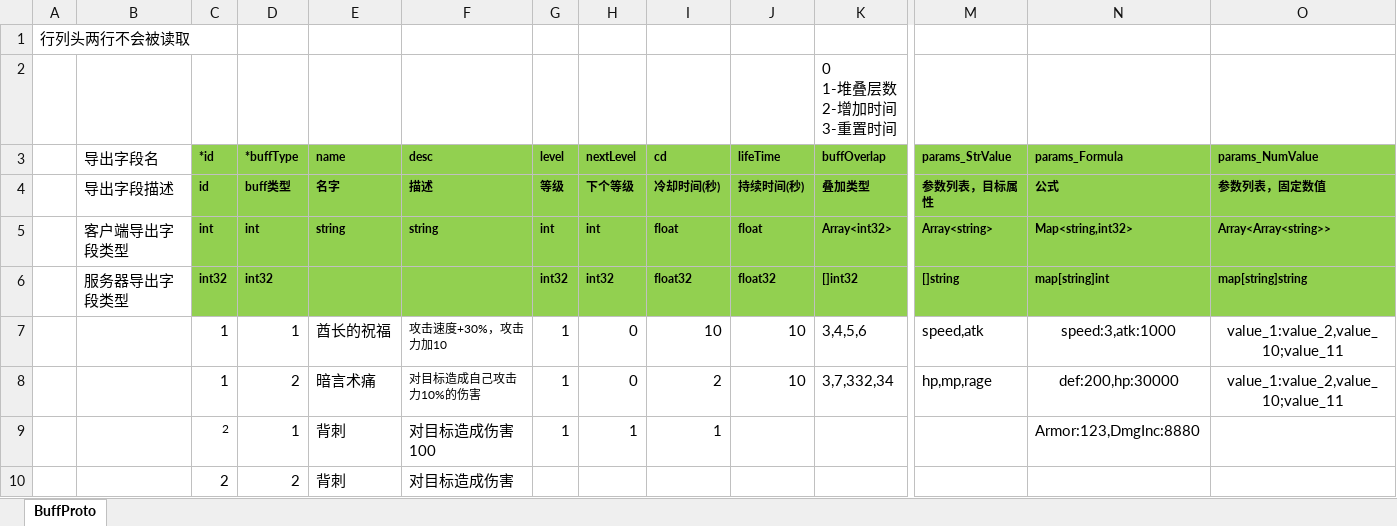
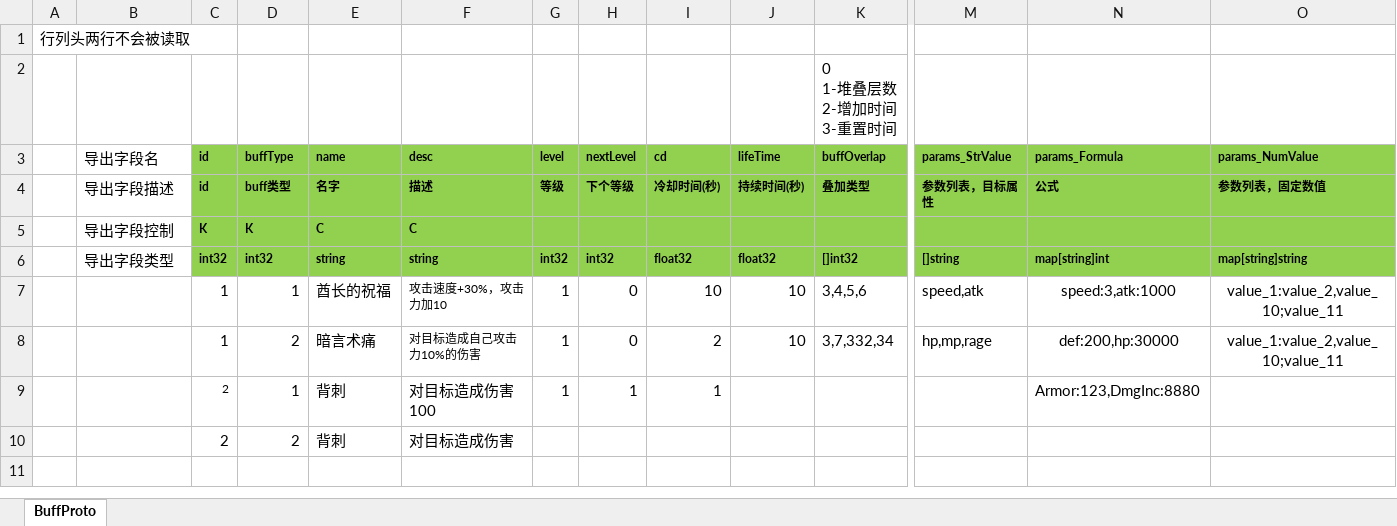
Before and after one commit to east-eden/server, an Excel workbook: config/excel/buff.xlsx, sheet BuffProto, drawn as a sheet; only a part is shown, gaps mark what is left out; values as stored, in another font and other column widths than the file's, no borders; removed rows and columns are numbered as before the commit, all else as after; rows hold the shown columns only; the diff names each change by its address in the sheet, - before the commit and + after, or states it on an @@ line.

```diff
--- a/config/excel/buff.xlsx (sheet BuffProto)
+++ b/config/excel/buff.xlsx (sheet BuffProto)
-C3: *id
+C3: id
-D3: *buffType
+D3: buffType
-row 5:  | 客户端导出字段类型 | int | int | string | string | int | int | float | float | Array<int32> | Array<string> | Map<string,int32> | Array<Array<string>>
+row 5:  | 导出字段控制 | K | K | C | C
-B6 (导出字段名): 服务器导出字段类型
+B6 (导出字段名): 导出字段类型
-E6 (name): (empty)
+E6 (name): string
-F6 (desc): (empty)
+F6 (desc): string
```
Also changed, not shown: config/excel/att.xlsx, 26 other files.
